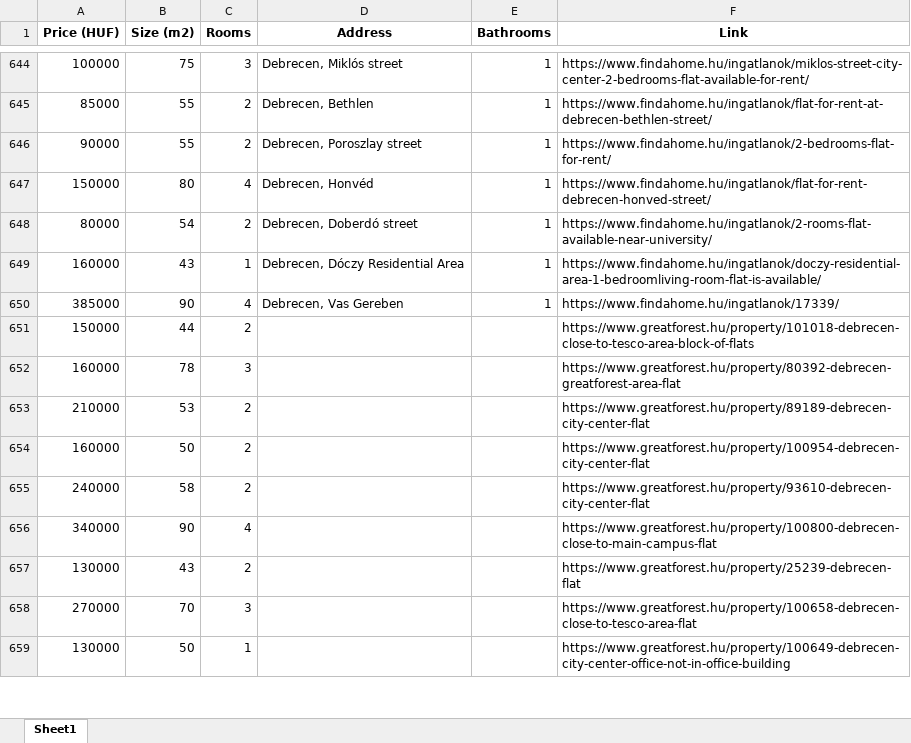
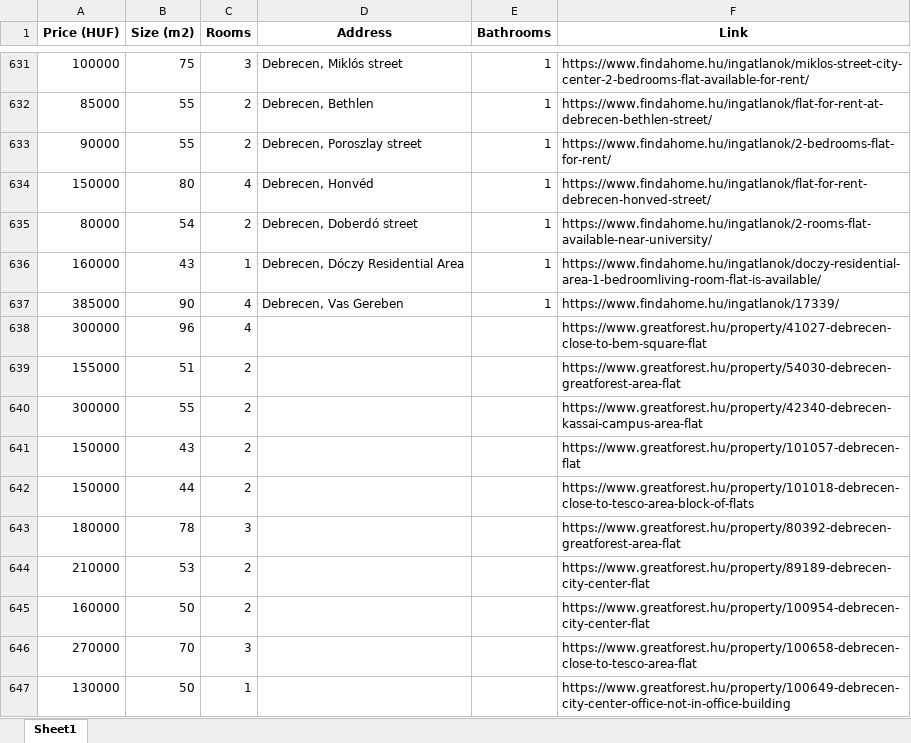
Before and after one commit to YousefBarakat99/Streamlit, an Excel workbook: streamlit/Houses_Cleaned.xlsx, sheet Sheet1, drawn as a sheet; only a part is shown, gaps mark what is left out; values as stored, in another font and other column widths than the file's, no borders; removed rows and columns are numbered as before the commit, all else as after; the diff covers the shown part only; the diff names each change by its address in the sheet, - before the commit and + after, or states it on an @@ line.

Commit message:
New data

```diff
--- a/streamlit/Houses_Cleaned.xlsx (sheet Sheet1)
+++ b/streamlit/Houses_Cleaned.xlsx (sheet Sheet1)
+row 638: 300000 | 96 | 4 |  |  | https://www.greatforest.hu/property/41027-debrecen-close-to-bem-square-flat
+row 639: 155000 | 51 | 2 |  |  | https://www.greatforest.hu/property/54030-debrecen-greatforest-area-flat
+row 640: 300000 | 55 | 2 |  |  | https://www.greatforest.hu/property/42340-debrecen-kassai-campus-area-flat
+row 641: 150000 | 43 | 2 |  |  | https://www.greatforest.hu/property/101057-debrecen-flat
-A643 (Price (HUF)): 160000
+A643 (Price (HUF)): 180000
-row 655: 240000 | 58 | 2 |  |  | https://www.greatforest.hu/property/93610-debrecen-city-center-flat
-row 656: 340000 | 90 | 4 |  |  | https://www.greatforest.hu/property/100800-debrecen-close-to-main-campus-flat
-row 657: 130000 | 43 | 2 |  |  | https://www.greatforest.hu/property/25239-debrecen-flat
```
Also changed, not shown: 46 added rows, 29 removed rows and 3 edited cells elsewhere in this sheet, 1 other file.
